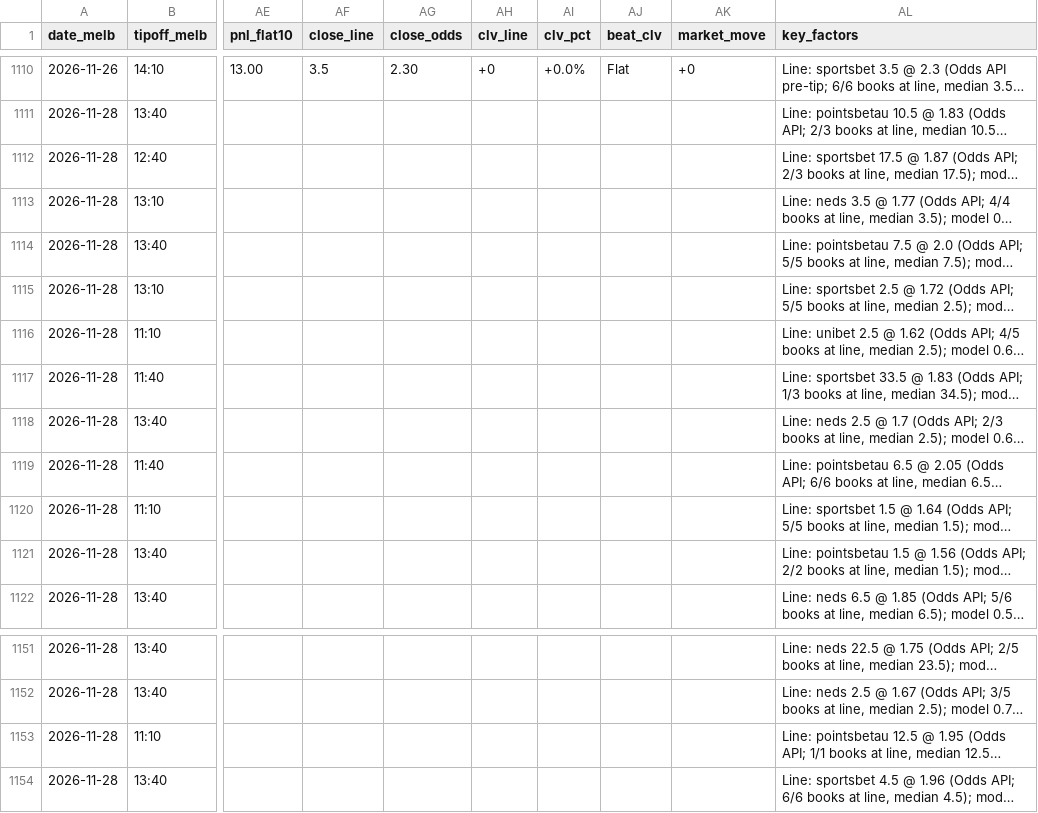
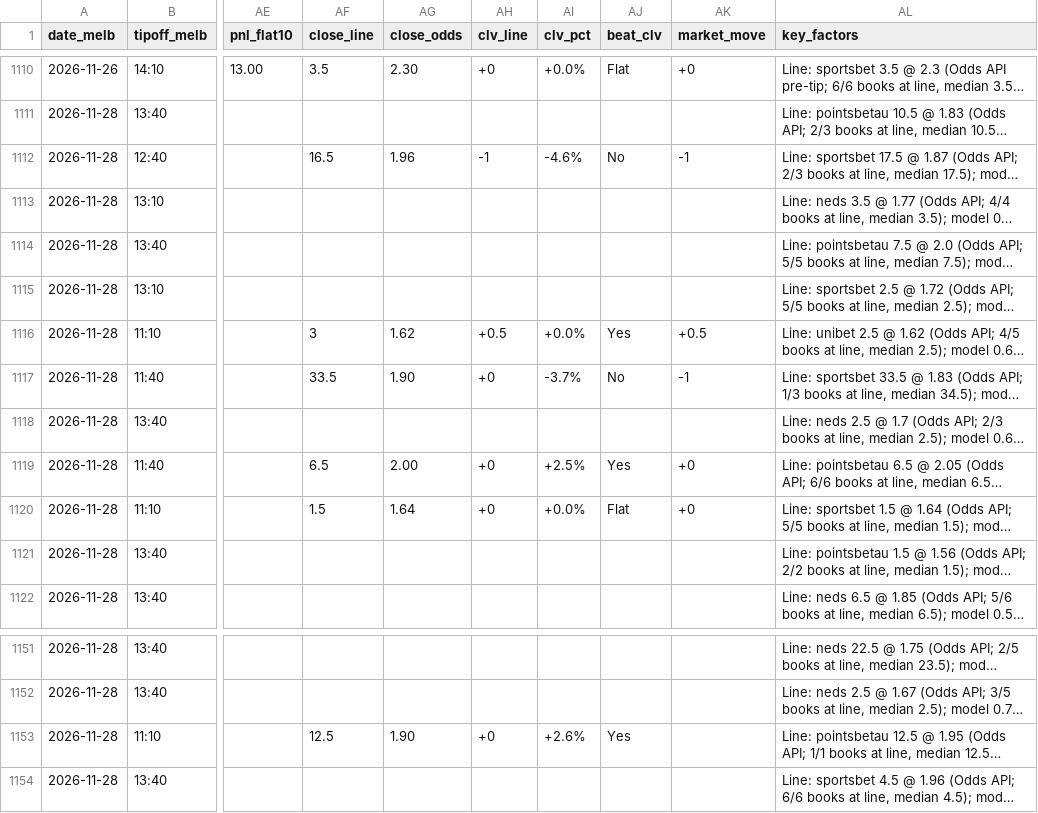
Before and after one commit to darcyedmiston/nba-odds, a CSV file: model/picks_log.csv, drawn as a sheet; only a part is shown, gaps mark what is left out; long unchanged cells end in …; the diff covers the shown part only; the diff names each change by its address in the sheet, - before the commit and + after, or states it on an @@ line.

```diff
--- a/model/picks_log.csv
+++ b/model/picks_log.csv
-AF1112 (close_line): (empty)
+AF1112 (close_line): 16.5
-AG1112 (close_odds): (empty)
+AG1112 (close_odds): 1.96
-AH1112 (clv_line): (empty)
+AH1112 (clv_line): -1
-AI1112 (clv_pct): (empty)
+AI1112 (clv_pct): -4.6%
-AJ1112 (beat_clv): (empty)
+AJ1112 (beat_clv): No
-AK1112 (market_move): (empty)
+AK1112 (market_move): -1
-AF1116 (close_line): (empty)
+AF1116 (close_line): 3
-AG1116 (close_odds): (empty)
+AG1116 (close_odds): 1.62
-AH1116 (clv_line): (empty)
+AH1116 (clv_line): +0.5
-AI1116 (clv_pct): (empty)
+AI1116 (clv_pct): +0.0%
-AJ1116 (beat_clv): (empty)
+AJ1116 (beat_clv): Yes
-AK1116 (market_move): (empty)
+AK1116 (market_move): +0.5
-AF1117 (close_line): (empty)
+AF1117 (close_line): 33.5
-AG1117 (close_odds): (empty)
+AG1117 (close_odds): 1.90
-AH1117 (clv_line): (empty)
+AH1117 (clv_line): +0
-AI1117 (clv_pct): (empty)
+AI1117 (clv_pct): -3.7%
-AJ1117 (beat_clv): (empty)
+AJ1117 (beat_clv): No
-AK1117 (market_move): (empty)
+AK1117 (market_move): -1
-AF1119 (close_line): (empty)
+AF1119 (close_line): 6.5
-AG1119 (close_odds): (empty)
+AG1119 (close_odds): 2.00
-AH1119:AH1120 (clv_line): (empty)
+AH1119:AH1120 (clv_line): +0
-AI1119 (clv_pct): (empty)
+AI1119 (clv_pct): +2.5%
-AJ1119 (beat_clv): (empty)
+AJ1119 (beat_clv): Yes
-AK1119:AK1120 (market_move): (empty)
+AK1119:AK1120 (market_move): +0
-AF1120 (close_line): (empty)
+AF1120 (close_line): 1.5
-AG1120 (close_odds): (empty)
+AG1120 (close_odds): 1.64
-AI1120 (clv_pct): (empty)
+AI1120 (clv_pct): +0.0%
-AJ1120 (beat_clv): (empty)
+AJ1120 (beat_clv): Flat
-AF1153 (close_line): (empty)
+AF1153 (close_line): 12.5
-AG1153 (close_odds): (empty)
+AG1153 (close_odds): 1.90
-AH1153 (clv_line): (empty)
+AH1153 (clv_line): +0
-AI1153 (clv_pct): (empty)
+AI1153 (clv_pct): +2.6%
-AJ1153 (beat_clv): (empty)
+AJ1153 (beat_clv): Yes
```
Also changed, not shown: 60 edited cells elsewhere in this file, 6 other files.
